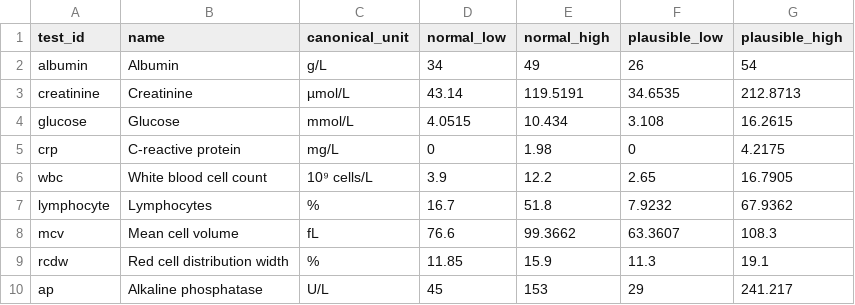
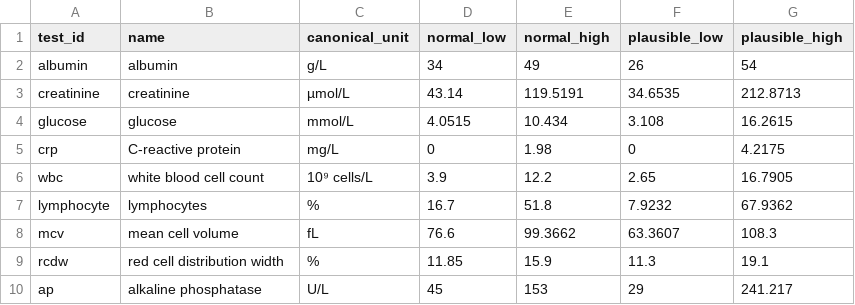
Before and after one commit to ajsteele/bioage, a CSV file: embed/calculators/phenoage/config/tests.csv, drawn as a sheet.

```diff
--- a/embed/calculators/phenoage/config/tests.csv
+++ b/embed/calculators/phenoage/config/tests.csv
@@ -1,10 +1,10 @@
 "test_id","name","canonical_unit","normal_low","normal_high","plausible_low","plausible_high"
-"albumin","Albumin","g/L",34,49,26,54
-"creatinine","Creatinine","µmol/L",43.14,119.5191,34.6535,212.8713
-"glucose","Glucose","mmol/L",4.0515,10.434,3.108,16.2615
+"albumin","albumin","g/L",34,49,26,54
+"creatinine","creatinine","µmol/L",43.14,119.5191,34.6535,212.8713
+"glucose","glucose","mmol/L",4.0515,10.434,3.108,16.2615
 "crp","C-reactive protein","mg/L",0,1.98,0,4.2175
-"wbc","White blood cell count","10⁹ cells/L",3.9,12.2,2.65,16.7905
-"lymphocyte","Lymphocytes","%",16.7,51.8,7.9232,67.9362
-"mcv","Mean cell volume","fL",76.6,99.3662,63.3607,108.3
-"rcdw","Red cell distribution width","%",11.85,15.9,11.3,19.1
-"ap","Alkaline phosphatase","U/L",45,153,29,241.217
+"wbc","white blood cell count","10⁹ cells/L",3.9,12.2,2.65,16.7905
+"lymphocyte","lymphocytes","%",16.7,51.8,7.9232,67.9362
+"mcv","mean cell volume","fL",76.6,99.3662,63.3607,108.3
+"rcdw","red cell distribution width","%",11.85,15.9,11.3,19.1
+"ap","alkaline phosphatase","U/L",45,153,29,241.217
```
Also changed, not shown: 2 other files.
